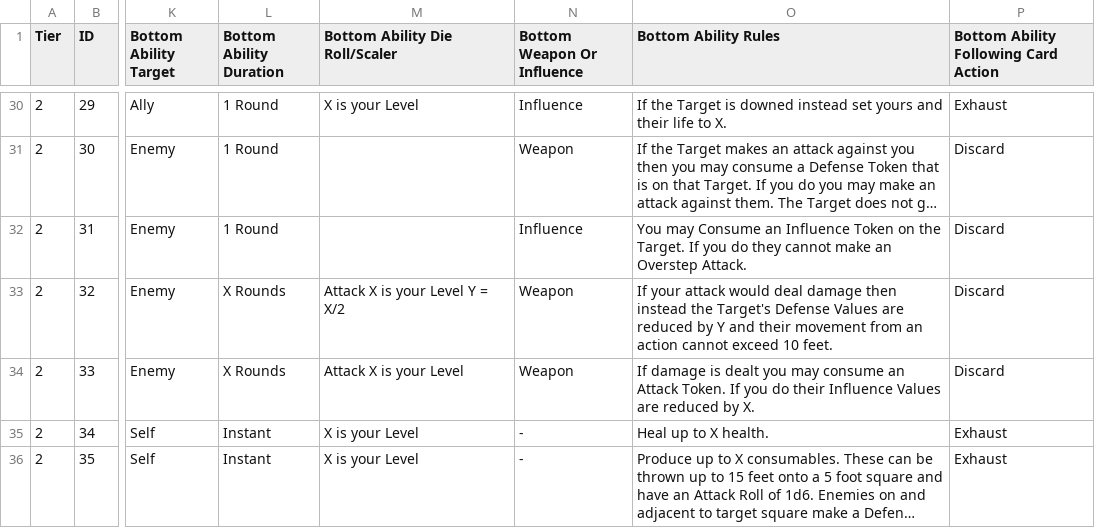
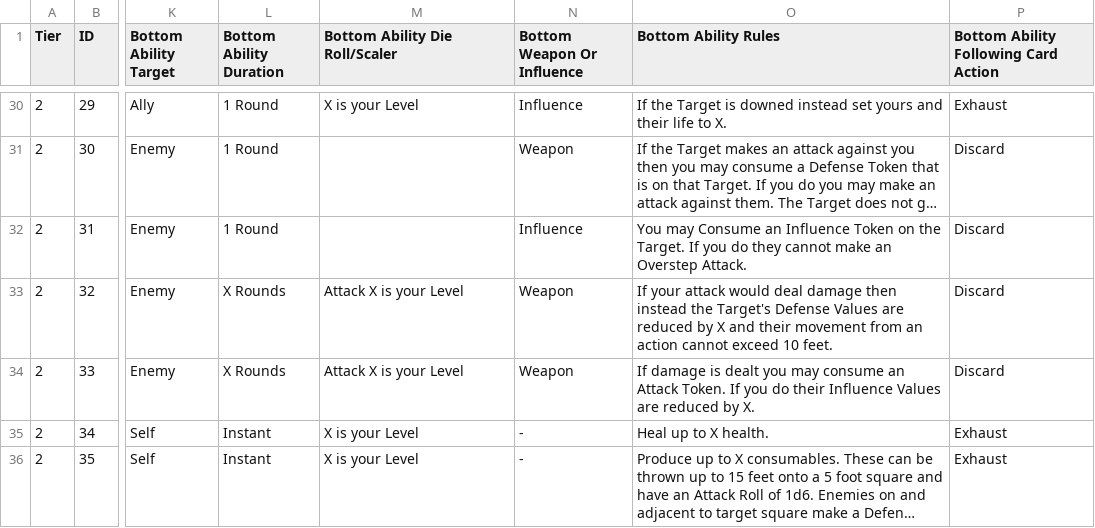
Before and after one commit to SirPinkleton/TableTopRolePlaying_Squib, a CSV file: tactile_tabletop/Character Cards/Tactile_Tabletop_Data-Level_2_CC.csv, drawn as a sheet; only a part is shown, gaps mark what is left out; long unchanged cells end in …; the diff names each change by its address in the sheet, - before the commit and + after, or states it on an @@ line.

Commit message:
another one

```diff
--- a/tactile_tabletop/Character Cards/Tactile_Tabletop_Data-Level_2_CC.csv
+++ b/tactile_tabletop/Character Cards/Tactile_Tabletop_Data-Level_2_CC.csv
-M33 (Bottom Ability Die Roll/Scaler): Attack X is your Level Y = X/2
+M33 (Bottom Ability Die Roll/Scaler): Attack X is your Level
-O33 (Bottom Ability Rules): …reduced by Y and their…
+O33 (Bottom Ability Rules): …reduced by X and their…
```
